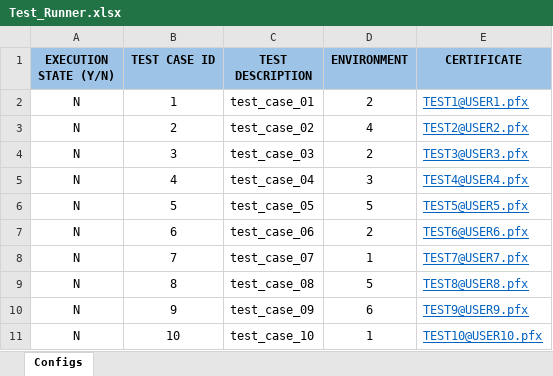
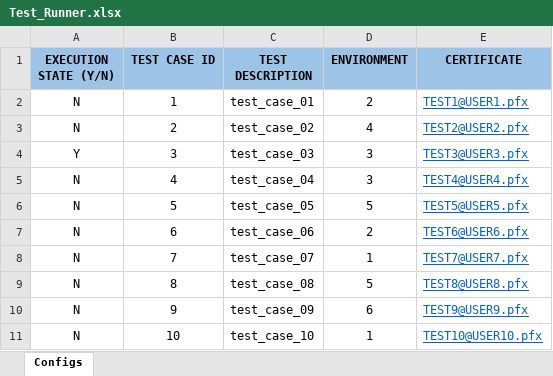
Before and after one commit to imMilanpatel/python-learning, an Excel workbook: Automation/Excel/configs/Test_Runner.xlsx, sheet Configs, drawn as a sheet; values as stored, in another font and other column widths than the file's, no borders; the diff names each change by its address in the sheet, - before the commit and + after, or states it on an @@ line.

Commit message:
Finally the expected logic implemented, but this holds good for cases with status Y. I need to update the code for N status which should be marked as skipped in HTML Report.

```diff
--- a/Automation/Excel/configs/Test_Runner.xlsx (sheet Configs)
+++ b/Automation/Excel/configs/Test_Runner.xlsx (sheet Configs)
-A4 (EXECUTION STATE (Y/N)): N
+A4 (EXECUTION STATE (Y/N)): Y
-D4 (ENVIRONMENT): 2
+D4 (ENVIRONMENT): 3
```
Also changed, not shown: 6 other files.
